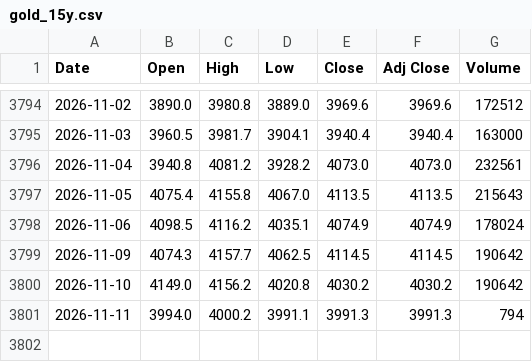
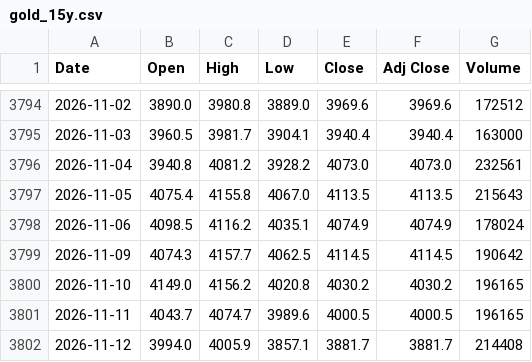
Before and after one commit to artphatsakon/ProjuctFin, a CSV file: gold_15y.csv, drawn as a sheet; only a part is shown, gaps mark what is left out.

```diff
--- a/gold_15y.csv
+++ b/gold_15y.csv
@@ -3799,3 +3799,4 @@
 2026-11-09,4074.3,4157.7,4062.5,4114.5,4114.5,190642
-2026-11-10,4149.0,4156.2,4020.8,4030.2,4030.2,190642
-2026-11-11,3994.0,4000.2,3991.1,3991.3,3991.3,794
+2026-11-10,4149.0,4156.2,4020.8,4030.2,4030.2,196165
+2026-11-11,4043.7,4074.7,3989.6,4000.5,4000.5,196165
+2026-11-12,3994.0,4005.9,3857.1,3881.7,3881.7,214408
```
Also changed, not shown: crude_oil_15y.csv.
